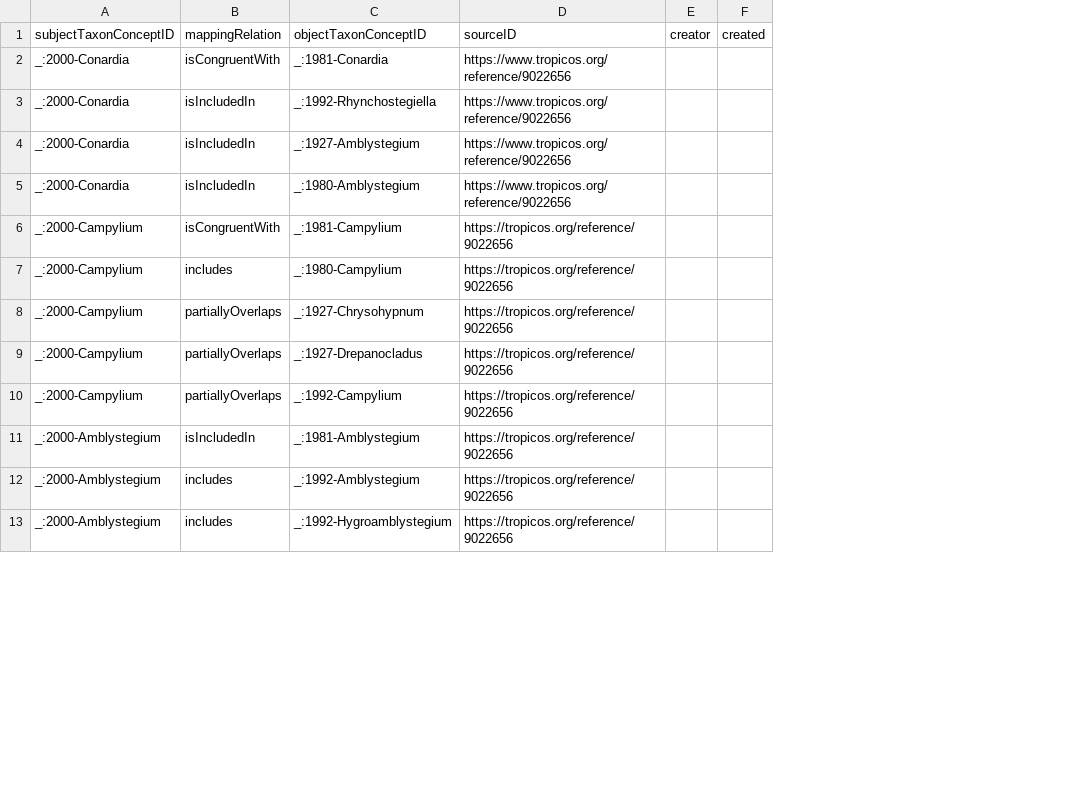
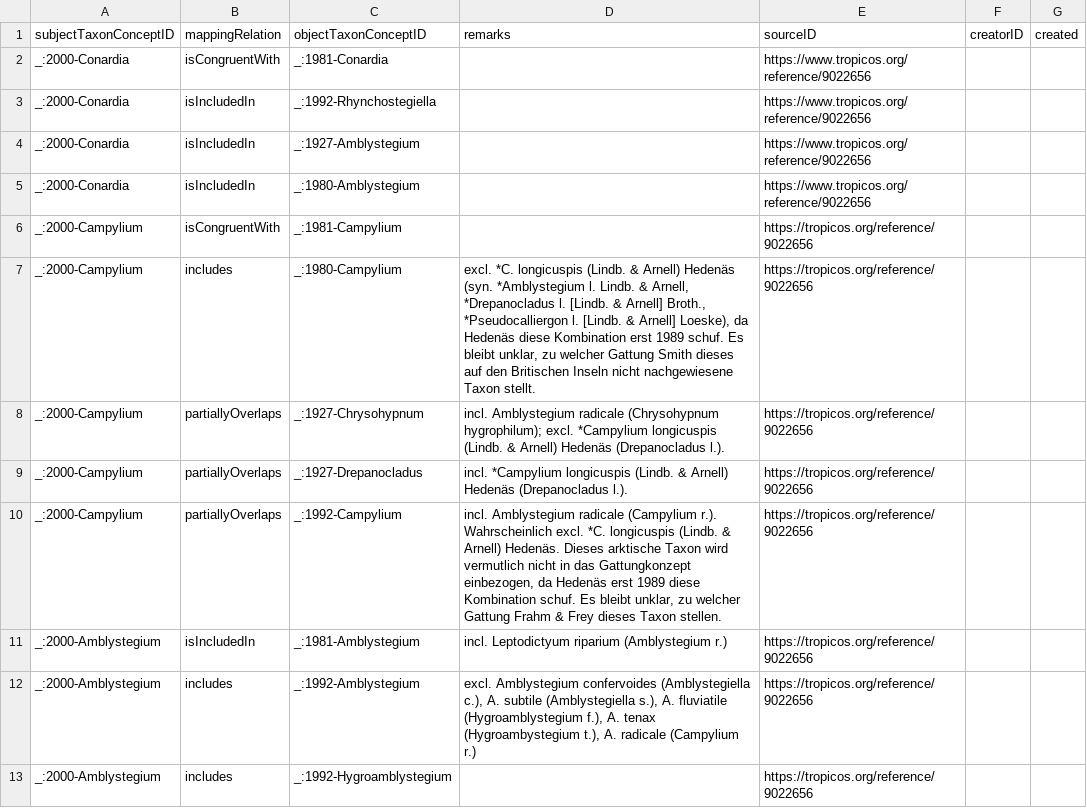
Before and after one commit to tdwg/tcs2, a CSV file: recipes/amblystegium-sec-koperski-et-al/datapackage/TaxonConceptMapping.csv, drawn as a sheet; only a part is shown; removed rows and columns are numbered as before the commit, all else as after; the diff names each change by its address in the sheet, - before the commit and + after, or states it on an @@ line.

Commit message:
redo data package for Amblystegiaceae example

```diff
--- a/recipes/amblystegium-sec-koperski-et-al/datapackage/TaxonConceptMapping.csv
+++ b/recipes/amblystegium-sec-koperski-et-al/datapackage/TaxonConceptMapping.csv
+column D (remarks), rows 7-12: excl. *C. longicuspis (Lindb. & Arnell) Hedenäs (syn. *Amblystegium l. Lindb. & Arnell, *Drepanocladus l. [Lindb. & Arnell] Broth., *Pseudocalliergon l. [Lindb. & Arnell] Loeske), da Hedenäs diese Kombination erst 1989 schuf. Es bleibt unklar, zu welcher Gattung Smith dieses auf den Britischen Inseln nicht nachgewiesene Taxon stellt. | incl. Amblystegium radicale (Chrysohypnum hygrophilum); excl. *Campylium longicuspis (Lindb. & Arnell) Hedenäs (Drepanocladus l.). | incl. *Campylium longicuspis (Lindb. & Arnell) Hedenäs (Drepanocladus l.). | incl. Amblystegium radicale (Campylium r.). Wahrscheinlich excl. *C. longicuspis (Lindb. & Arnell) Hedenäs. Dieses arktische Taxon wird vermutlich nicht in das Gattungkonzept einbezogen, da Hedenäs erst 1989 diese Kombination schuf. Es bleibt unklar, zu welcher Gattung Frahm & Frey dieses Taxon stellen. | incl. Leptodictyum riparium (Amblystegium r.) | excl. Amblystegium confervoides (Amblystegiella c.), A. subtile (Amblystegiella s.), A. fluviatile (Hygroamblystegium f.), A. tenax (Hygroambystegium t.), A. radicale (Campylium r.)
-column E (creator), empty
+column F (creatorID), empty
```
Also changed, not shown: recipes/amblystegium-sec-koperski-et-al/datapackage/Agent.csv, recipes/amblystegium-sec-koperski-et-al/datapackage/BibliographicResource.csv, 4 other files.
